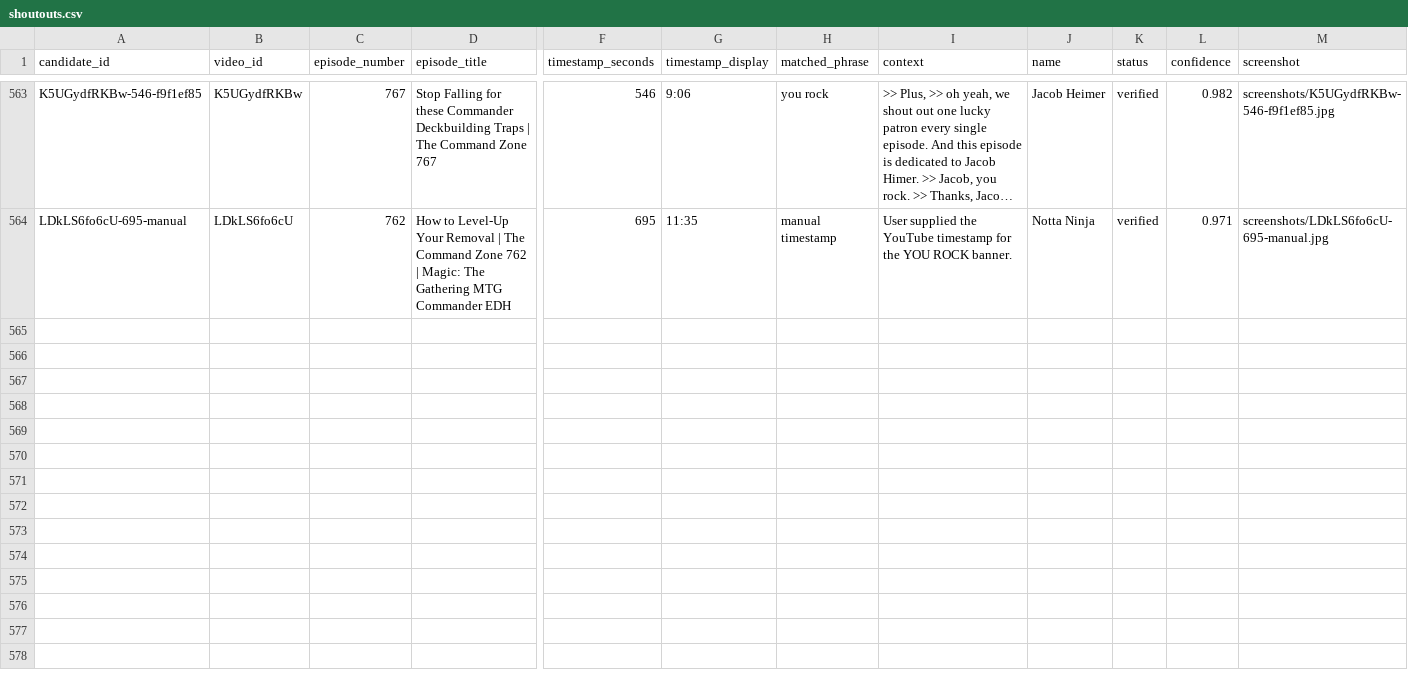
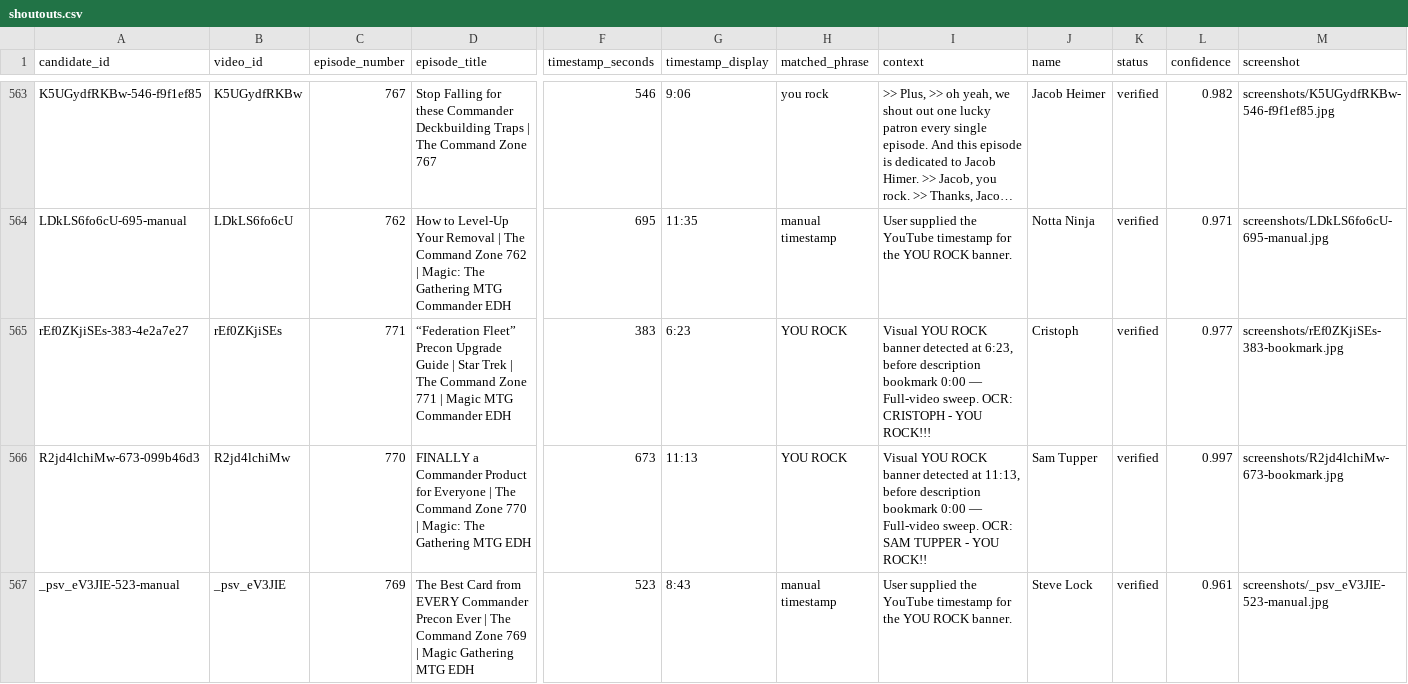
Before and after one commit to SirPoonga/command-zone-you-rock, a CSV file: data/shoutouts.csv, drawn as a sheet; only a part is shown, gaps mark what is left out; long unchanged cells end in …; rows hold the shown columns only; the diff names each change by its address in the sheet, - before the commit and + after, or states it on an @@ line.

Commit message:
Update You Rock shout-outs through episode 771

```diff
--- a/data/shoutouts.csv
+++ b/data/shoutouts.csv
+row 565: rEf0ZKjiSEs-383-4e2a7e27 | rEf0ZKjiSEs | 771 | “Federation Fleet” Precon Upgrade Guide | Star Trek | The Command Zone 771 | Magic MTG Commander EDH | 383 | 6:23 | YOU ROCK | Visual YOU ROCK banner detected at 6:23, before description bookmark 0:00 — Full-video sweep. OCR: CRISTOPH - YOU ROCK!!! | Cristoph | verified | 0.977 | screenshots/rEf0ZKjiSEs-383-bookmark.jpg
+row 566: R2jd4lchiMw-673-099b46d3 | R2jd4lchiMw | 770 | FINALLY a Commander Product for Everyone | The Command Zone 770 | Magic: The Gathering MTG EDH | 673 | 11:13 | YOU ROCK | Visual YOU ROCK banner detected at 11:13, before description bookmark 0:00 — Full-video sweep. OCR: SAM TUPPER - YOU ROCK!! | Sam Tupper | verified | 0.997 | screenshots/R2jd4lchiMw-673-bookmark.jpg
+row 567: _psv_eV3JIE-523-manual | _psv_eV3JIE | 769 | The Best Card from EVERY Commander Precon Ever | The Command Zone 769 | Magic Gathering MTG EDH | 523 | 8:43 | manual timestamp | User supplied the YouTube timestamp for the YOU ROCK banner. | Steve Lock | verified | 0.961 | screenshots/_psv_eV3JIE-523-manual.jpg
```
Also changed, not shown: data/videos.csv, 4 other files.
